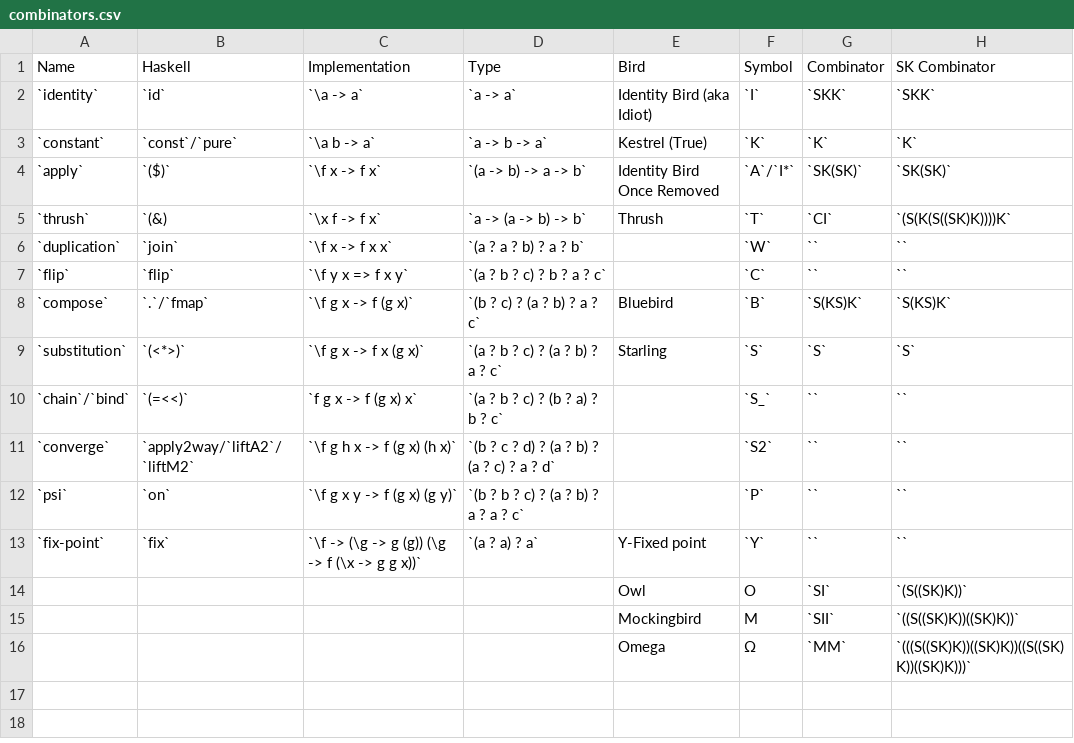
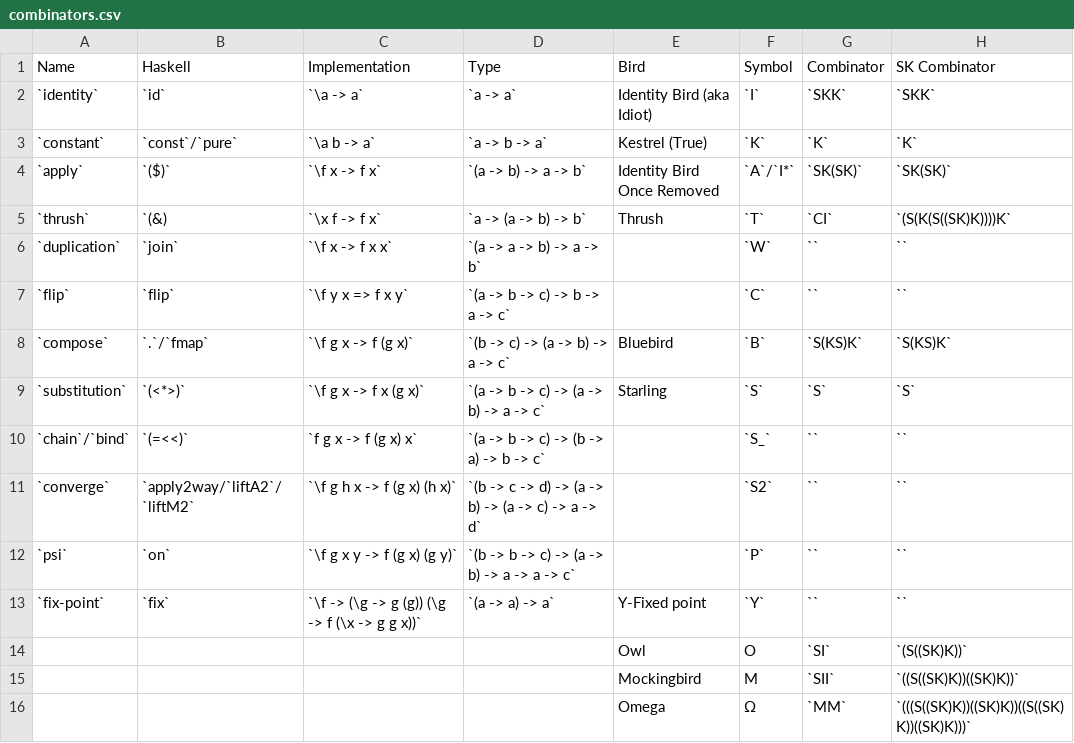
Before and after one commit to helvm/heltc, a CSV file: docs/developers/combinators.csv, drawn as a sheet.

Commit message:
Update combinators.csv

```diff
--- a/docs/developers/combinators.csv
+++ b/docs/developers/combinators.csv
@@ -5,10 +5,10 @@ Name,Haskell,Implementation,Type,Bird,Symbol,Combinator,SK Combinator
 `thrush`,`(&),`\x f -> f x`,`a -> (a -> b) -> b`,Thrush,`T`,`CI`,`(S(K(S((SK)K))))K`
-`duplication`,`join`,`\f x -> f x x`,`(a ? a ? b) ? a ? b`,,`W`,``,``
-`flip`,`flip`,`\f y x => f x y`,`(a ? b ? c) ? b ? a ? c`,,`C`,``,``
-`compose`,`.`/`fmap`,`\f g x -> f (g x)`,`(b ? c) ? (a ? b) ? a ? c`,Bluebird,`B`,`S(KS)K`,`S(KS)K`
-`substitution`,`(<*>)`,`\f g x -> f x (g x)`,`(a ? b ? c) ? (a ? b) ? a ? c`,Starling,`S`,`S`,`S`
-`chain`/`bind`,`(=<<)`,`f g x -> f (g x) x`,`(a ? b ? c) ? (b ? a) ? b ? c`,,`S_`,``,``
-`converge`,`apply2way/`liftA2`/`liftM2`,`\f g h x -> f (g x) (h x)`,`(b ? c ? d) ? (a ? b) ? (a ? c) ? a ? d`,,`S2`,``,``
-`psi`,`on`,`\f g x y -> f (g x) (g y)`,`(b ? b ? c) ? (a ? b) ? a ? a ? c`,,`P`,``,``
-`fix-point`,`fix`,`\f -> (\g -> g (g)) (\g -> f (\x -> g g x))`,`(a ? a) ? a`,Y-Fixed point,`Y`,``,``
+`duplication`,`join`,`\f x -> f x x`,`(a -> a -> b) -> a -> b`,,`W`,``,``
+`flip`,`flip`,`\f y x => f x y`,`(a -> b -> c) -> b -> a -> c`,,`C`,``,``
+`compose`,`.`/`fmap`,`\f g x -> f (g x)`,`(b -> c) -> (a -> b) -> a -> c`,Bluebird,`B`,`S(KS)K`,`S(KS)K`
+`substitution`,`(<*>)`,`\f g x -> f x (g x)`,`(a -> b -> c) -> (a -> b) -> a -> c`,Starling,`S`,`S`,`S`
+`chain`/`bind`,`(=<<)`,`f g x -> f (g x) x`,`(a -> b -> c) -> (b -> a) -> b -> c`,,`S_`,``,``
+`converge`,`apply2way/`liftA2`/`liftM2`,`\f g h x -> f (g x) (h x)`,`(b -> c -> d) -> (a -> b) -> (a -> c) -> a -> d`,,`S2`,``,``
+`psi`,`on`,`\f g x y -> f (g x) (g y)`,`(b -> b -> c) -> (a -> b) -> a -> a -> c`,,`P`,``,``
+`fix-point`,`fix`,`\f -> (\g -> g (g)) (\g -> f (\x -> g g x))`,`(a -> a) -> a`,Y-Fixed point,`Y`,``,``
 ,,,,Owl,O,`SI`,`(S((SK)K))`
```
